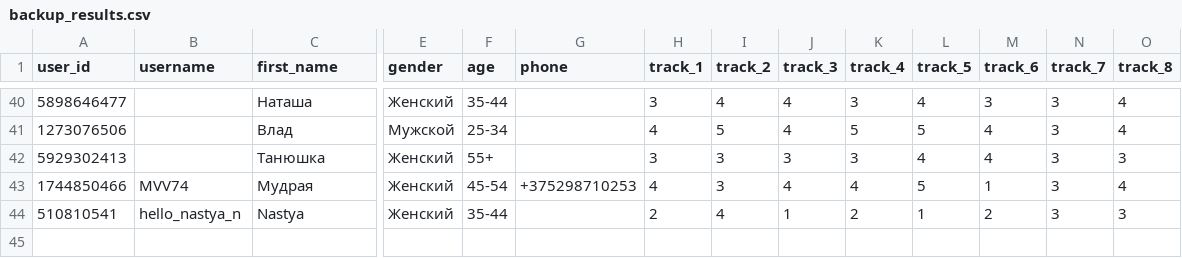
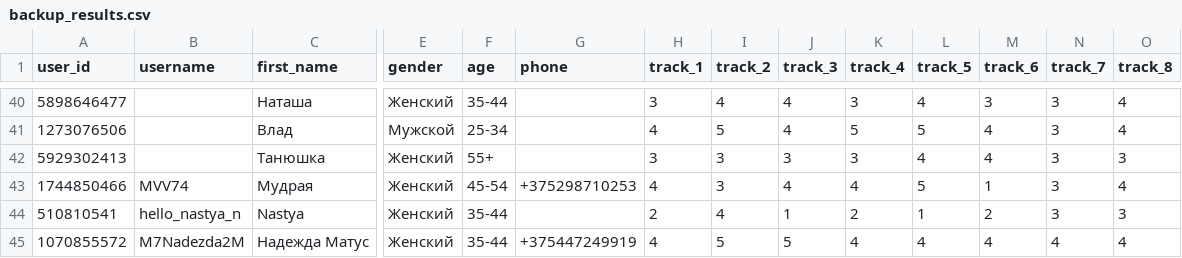
Before and after one commit to muzredmaksimov-dot/testmuzicbot_results, a CSV file: backup_results.csv, drawn as a sheet; only a part is shown, gaps mark what is left out; rows hold the shown columns only; the diff names each change by its address in the sheet, - before the commit and + after, or states it on an @@ line.

Commit message:
Buffer flush to GitHub

```diff
--- a/backup_results.csv
+++ b/backup_results.csv
+row 45: 1070855572 | M7Nadezda2M | Надежда Матус | Женский | 35-44 | +375447249919 | 4 | 5 | 5 | 4 | 4 | 4 | 4 | 4
```
